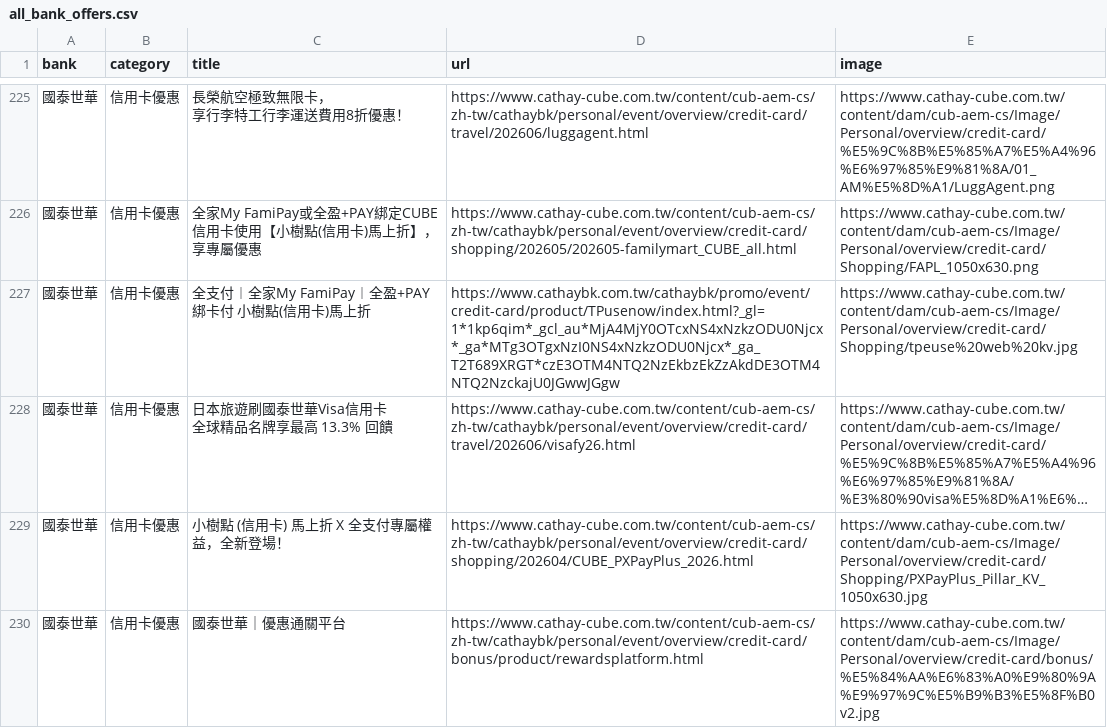
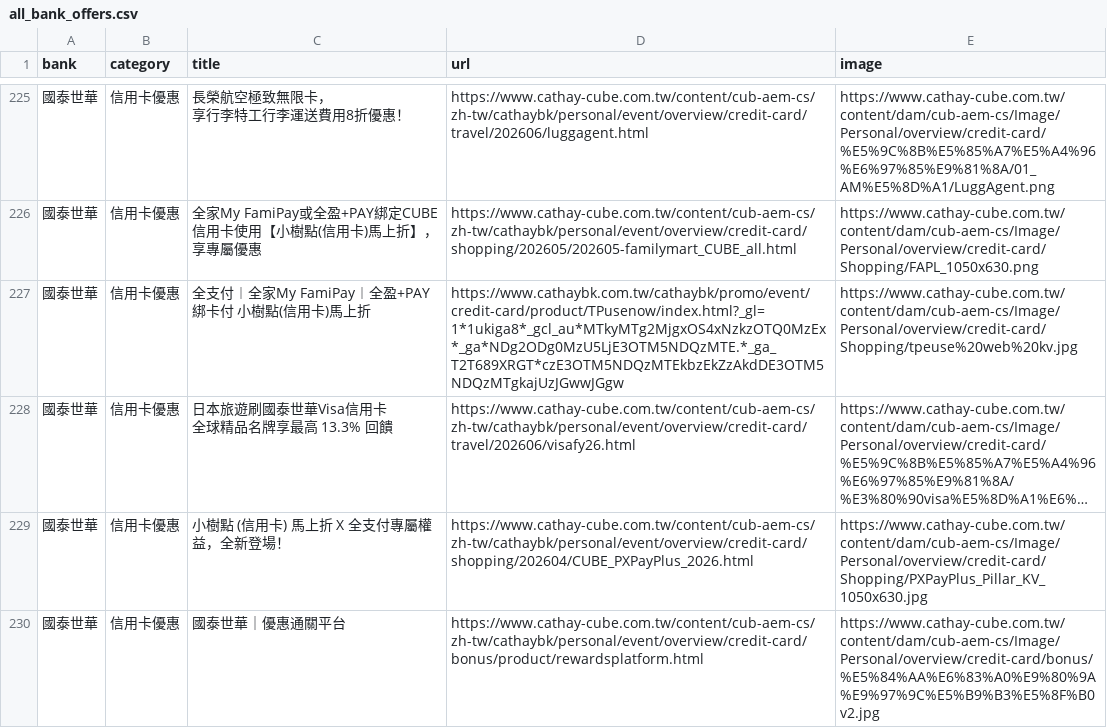
Before and after one commit to Kaiweng/Credit-Cards, a CSV file: all_bank_offers.csv, drawn as a sheet; only a part is shown, gaps mark what is left out; long unchanged cells end in …; the diff names each change by its address in the sheet, - before the commit and + after, or states it on an @@ line.

```diff
--- a/all_bank_offers.csv
+++ b/all_bank_offers.csv
-D227 (url): https://www.cathaybk.com.tw/cathaybk/promo/event/credit-card/product/TPusenow/index.html?_gl=1*1kp6qim*_gcl_au*MjA4MjY0OTcxNS4xNzkzODU0Njcx*_ga*MTg3OTgxNzI0NS4xNzkzODU0Njcx*_ga_T2T689XRGT*czE3OTM4NTQ2NzEkbzEkZzAkdDE3OTM4NTQ2NzckajU0JGwwJGgw
+D227 (url): https://www.cathaybk.com.tw/cathaybk/promo/event/credit-card/product/TPusenow/index.html?_gl=1*1ukiga8*_gcl_au*MTkyMTg2MjgxOS4xNzkzOTQ0MzEx*_ga*NDg2ODg0MzU5LjE3OTM5NDQzMTE.*_ga_T2T689XRGT*czE3OTM5NDQzMTEkbzEkZzAkdDE3OTM5NDQzMTgkajUzJGwwJGgw
```
Also changed, not shown: 2 other files.
